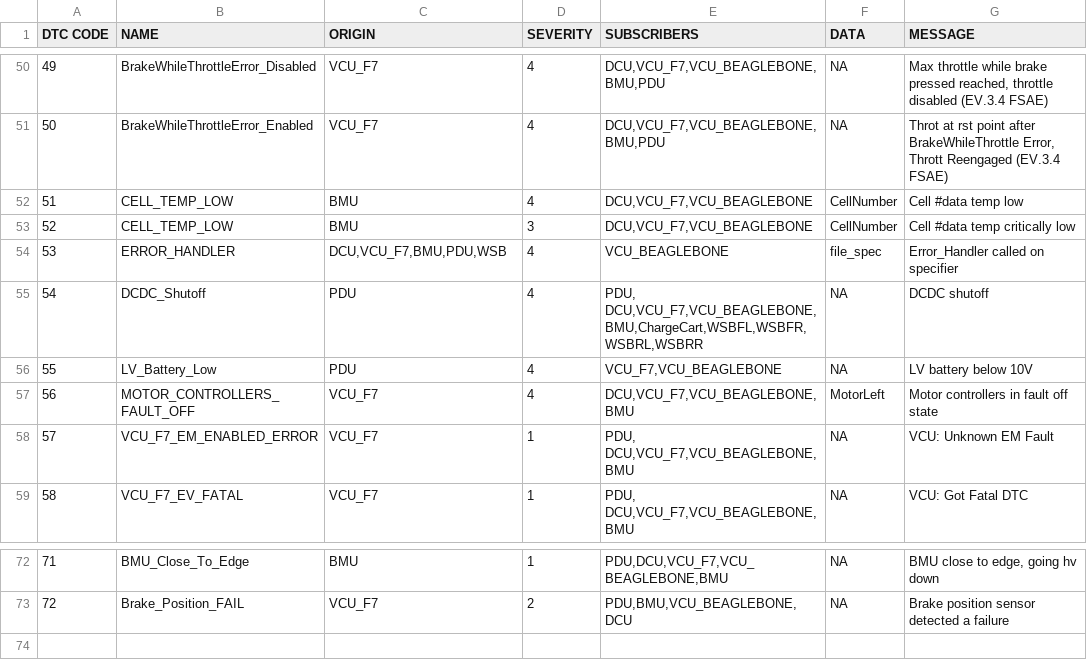
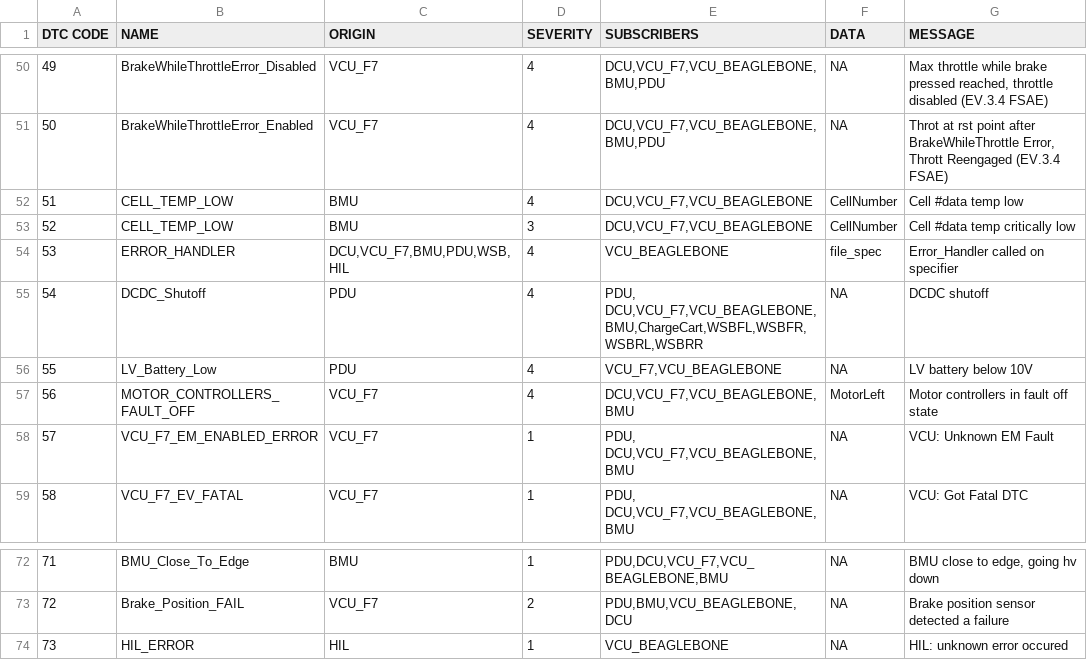
Before and after one commit to UWaterloo-Formula-Electric/firmware, a CSV file: common/Data/DTC.csv, drawn as a sheet; only a part is shown, gaps mark what is left out.

```diff
--- a/common/Data/DTC.csv
+++ b/common/Data/DTC.csv
@@ -53,3 +53,3 @@ DTC CODE,NAME,ORIGIN,SEVERITY,SUBSCRIBERS,DATA,MESSAGE
 52,CELL_TEMP_LOW,BMU,3,"DCU,VCU_F7,VCU_BEAGLEBONE",CellNumber,Cell #data temp critically low
-53,ERROR_HANDLER,"DCU,VCU_F7,BMU,PDU,WSB",4,VCU_BEAGLEBONE,file_spec,Error_Handler called on specifier
+53,ERROR_HANDLER,"DCU,VCU_F7,BMU,PDU,WSB,HIL",4,VCU_BEAGLEBONE,file_spec,Error_Handler called on specifier
 54,DCDC_Shutoff,PDU,4,"PDU, DCU,VCU_F7,VCU_BEAGLEBONE,BMU,ChargeCart,WSBFL,WSBFR,WSBRL,WSBRR",NA,DCDC shutoff
@@ -73 +73,2 @@ DTC CODE,NAME,ORIGIN,SEVERITY,SUBSCRIBERS,DATA,MESSAGE
 72,Brake_Position_FAIL,VCU_F7,2,"PDU,BMU,VCU_BEAGLEBONE,DCU",NA,Brake position sensor detected a failure
+73,HIL_ERROR,HIL,1,VCU_BEAGLEBONE,NA,HIL: unknown error occured
```
Also changed, not shown: 17 other files.
